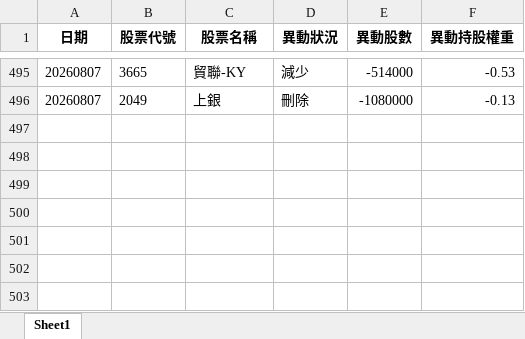
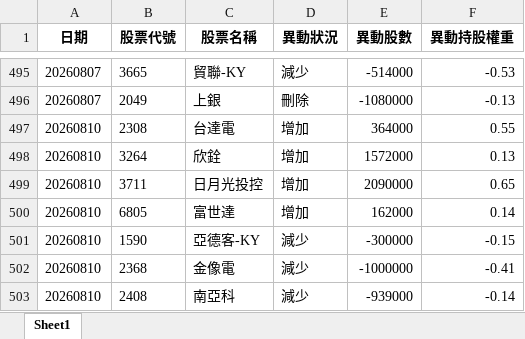
Before and after one commit to moneyorz/00981a-tracker, an Excel workbook: 每日異動紀錄.xlsx, sheet Sheet1, drawn as a sheet; only a part is shown, gaps mark what is left out; values as stored, in another font and other column widths than the file's, no borders; the diff names each change by its address in the sheet, - before the commit and + after, or states it on an @@ line.

```diff
--- a/每日異動紀錄.xlsx (sheet Sheet1)
+++ b/每日異動紀錄.xlsx (sheet Sheet1)
+row 497: 20260810 | 2308 | 台達電 | 增加 | 364000 | 0.55
+row 498: 20260810 | 3264 | 欣銓 | 增加 | 1572000 | 0.13
+row 499: 20260810 | 3711 | 日月光投控 | 增加 | 2090000 | 0.65
+row 500: 20260810 | 6805 | 富世達 | 增加 | 162000 | 0.14
+row 501: 20260810 | 1590 | 亞德客-KY | 減少 | -300000 | -0.15
+row 502: 20260810 | 2368 | 金像電 | 減少 | -1000000 | -0.41
+row 503: 20260810 | 2408 | 南亞科 | 減少 | -939000 | -0.14
```
Also changed, not shown: 1 other file.
